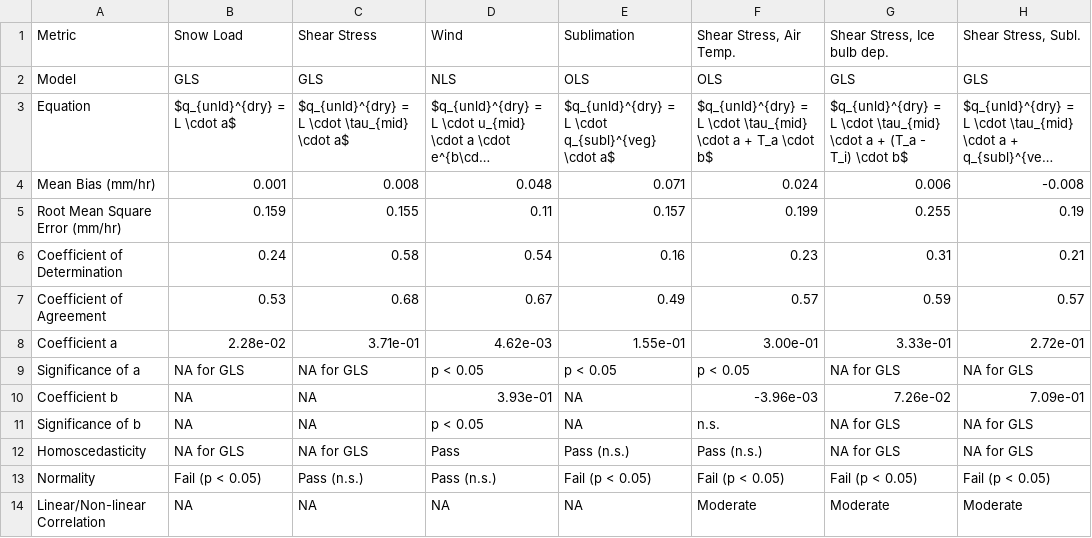
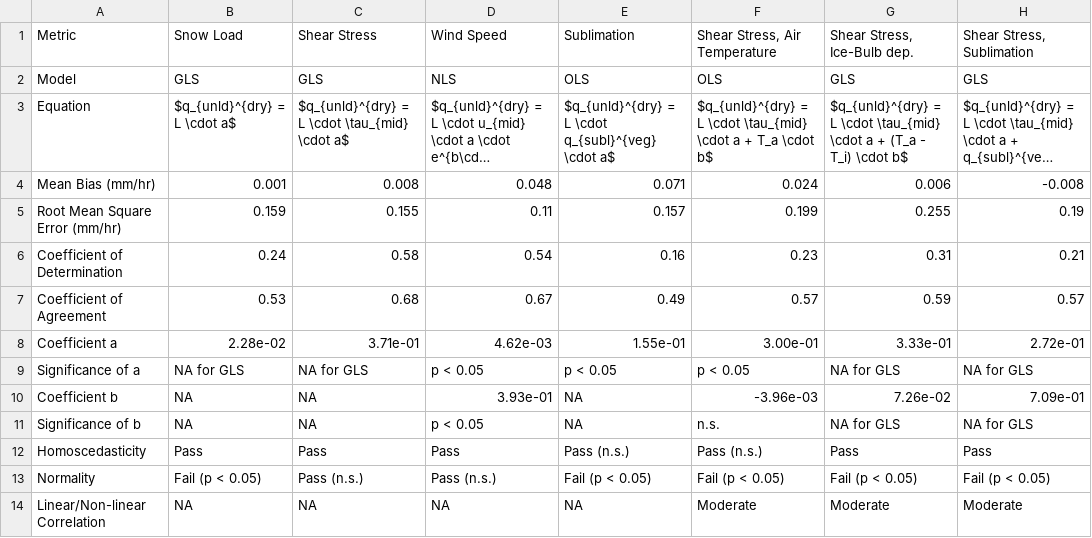
Before and after one commit to acebulsk/ablation-paper, a CSV file: data/results/modelled_combined_wind_tau_others_unloading_error_table.csv, drawn as a sheet; long unchanged cells end in ….

```diff
--- a/data/results/modelled_combined_wind_tau_others_unloading_error_table.csv
+++ b/data/results/modelled_combined_wind_tau_others_unloading_error_table.csv
@@ -1,2 +1,2 @@
-"Metric","Snow Load","Shear Stress","Wind","Sublimation","Shear Stress, Air Temp.","Shear Stress, Ice bulb dep.","Shear Stress, Subl."
+"Metric","Snow Load","Shear Stress","Wind Speed","Sublimation","Shear Stress, Air Temperature","Shear Stress, Ice-Bulb dep.","Shear Stress, Sublimation"
 "Model","GLS","GLS","NLS","OLS","OLS","GLS","GLS"
@@ -11,3 +11,3 @@
 "Significance of b","NA","NA","p < 0.05","NA","n.s.","NA for GLS","NA for GLS"
-"Homoscedasticity","NA for GLS","NA for GLS","Pass","Pass (n.s.)","Pass (n.s.)","NA for GLS","NA for GLS"
+"Homoscedasticity","Pass","Pass","Pass","Pass (n.s.)","Pass (n.s.)","Pass","Pass"
 "Normality","Fail (p < 0.05)","Pass (n.s.)","Pass (n.s.)","Fail (p < 0.05)","Fail (p < 0.05)","Fail (p < 0.05)","Fail (p < 0.05)"
```
Also changed, not shown: data/results/modelled_melt_unloading_error_table.csv, data/results/modelled_unld_melt_ratio_error_table.csv, 8 other files.
